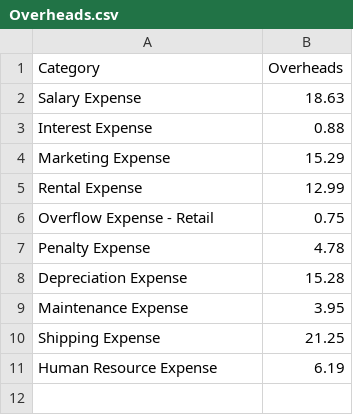
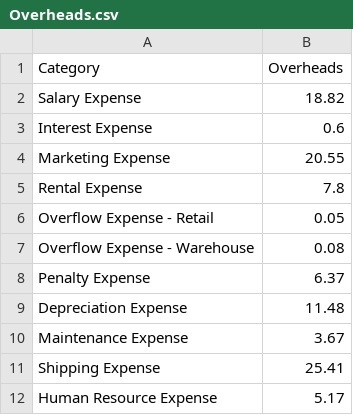
Before and after one commit to cadchn/Team1_P4B_IGP, a CSV file: Overheads.csv, drawn as a sheet.

```diff
--- a/Overheads.csv
+++ b/Overheads.csv
@@ -1,11 +1,12 @@
 "Category","Overheads"
-"Salary Expense",18.63
-"Interest Expense ",0.88
-"Marketing Expense",15.29
-"Rental Expense",12.99
-"Overflow Expense - Retail",0.75
-"Penalty Expense",4.78
-"Depreciation Expense",15.28
-"Maintenance Expense",3.95
-"Shipping Expense",21.25
-"Human Resource Expense",6.19
+"Salary Expense",18.82
+"Interest Expense ",0.6
+"Marketing Expense",20.55
+"Rental Expense",7.8
+"Overflow Expense - Retail",0.05
+"Overflow Expense - Warehouse",0.08
+"Penalty Expense",6.37
+"Depreciation Expense",11.48
+"Maintenance Expense",3.67
+"Shipping Expense",25.41
+"Human Resource Expense",5.17
```
Also changed, not shown: Cash on Hand.csv, 1 other file.
